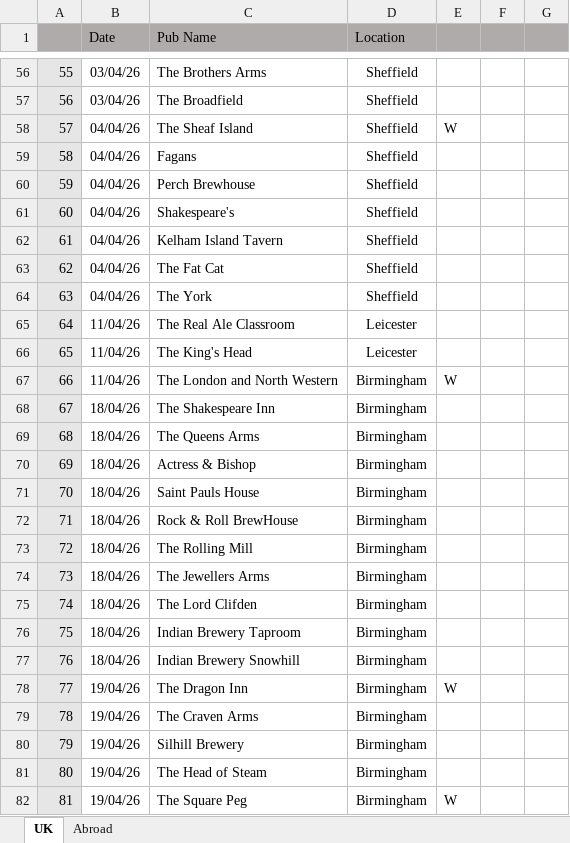
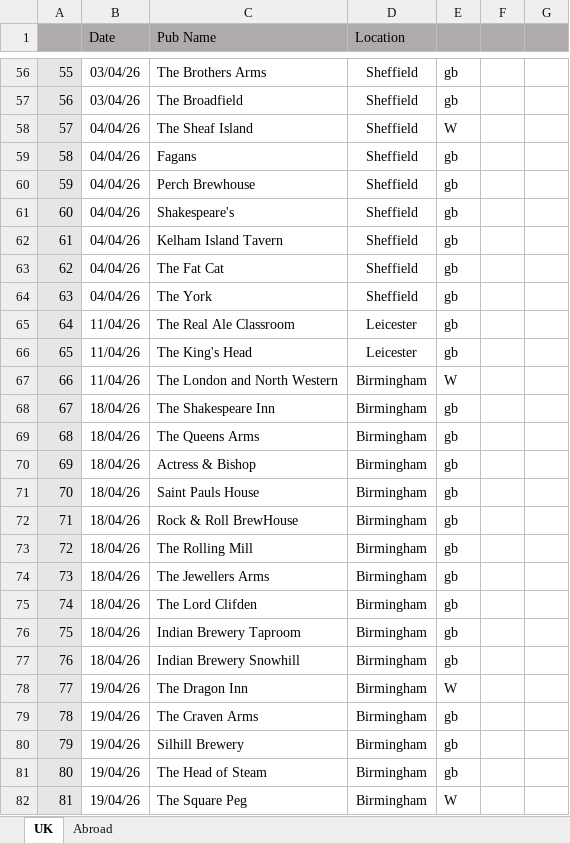
Before and after one commit to dwjhaines/WebSite, an Excel workbook: pubs/2026 Pubs.xlsx, sheet UK, drawn as a sheet; only a part is shown, gaps mark what is left out; values as stored, in another font and other column widths than the file's, no borders; the diff covers the shown part only; the diff names each change by its address in the sheet, - before the commit and + after, or states it on an @@ line.

```diff
--- a/pubs/2026 Pubs.xlsx (sheet UK)
+++ b/pubs/2026 Pubs.xlsx (sheet UK)
-E56:E57: (empty)
+E56:E57: gb
-E59:E66: (empty)
+E59:E66: gb
-E68:E77: (empty)
+E68:E77: gb
-E79:E81: (empty)
+E79:E81: gb
```
Also changed, not shown: 79 edited cells and cell formats elsewhere in this sheet, 3 other files.
